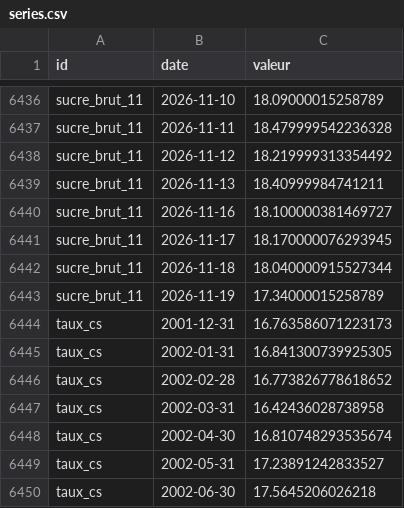
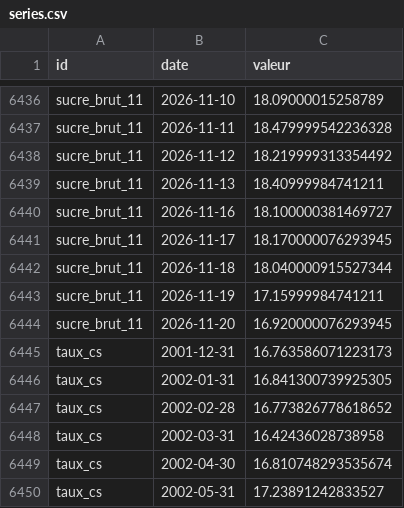
Before and after one commit to Benzak10/BASE-SECTORIELLE, a CSV file: data/series.csv, drawn as a sheet; only a part is shown, gaps mark what is left out; the shorter side is filled out with more unchanged rows.

```diff
--- a/data/series.csv
+++ b/data/series.csv
@@ -6442,3 +6442,4 @@ sucre_brut_11,2026-11-17,18.170000076293945
 sucre_brut_11,2026-11-18,18.040000915527344
-sucre_brut_11,2026-11-19,17.34000015258789
+sucre_brut_11,2026-11-19,17.15999984741211
+sucre_brut_11,2026-11-20,16.920000076293945
 taux_cs,2001-12-31,16.763586071223173
```
Also changed, not shown: 1 other file.
